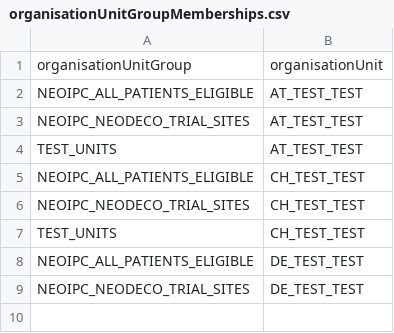
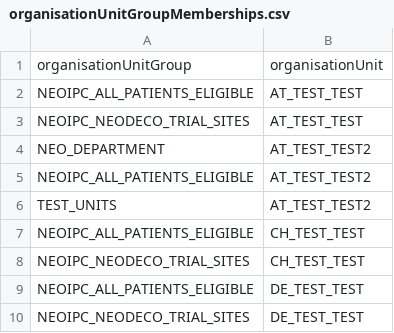
Before and after one commit to NeoIPC/Surveillance-Toolkit, a CSV file: metadata/play/organisationUnitGroupMemberships.csv, drawn as a sheet.

```diff
--- a/metadata/play/organisationUnitGroupMemberships.csv
+++ b/metadata/play/organisationUnitGroupMemberships.csv
@@ -3,6 +3,7 @@ NEOIPC_ALL_PATIENTS_ELIGIBLE,AT_TEST_TEST
 NEOIPC_NEODECO_TRIAL_SITES,AT_TEST_TEST
-TEST_UNITS,AT_TEST_TEST
+NEO_DEPARTMENT,AT_TEST_TEST2
+NEOIPC_ALL_PATIENTS_ELIGIBLE,AT_TEST_TEST2
+TEST_UNITS,AT_TEST_TEST2
 NEOIPC_ALL_PATIENTS_ELIGIBLE,CH_TEST_TEST
 NEOIPC_NEODECO_TRIAL_SITES,CH_TEST_TEST
-TEST_UNITS,CH_TEST_TEST
 NEOIPC_ALL_PATIENTS_ELIGIBLE,DE_TEST_TEST
```
Also changed, not shown: metadata/play/organisationUnits.csv, metadata/play/userGroupMemberships.csv, 32 other files.
